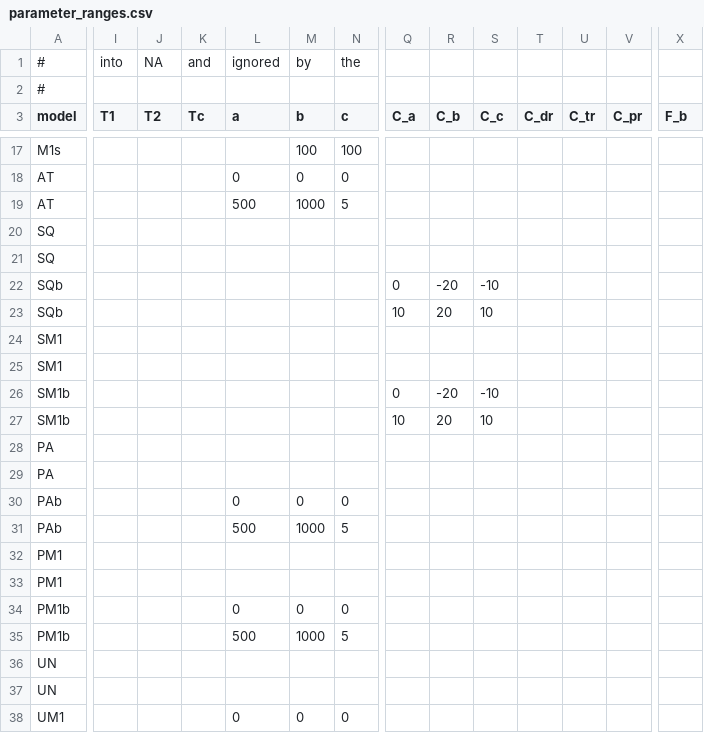
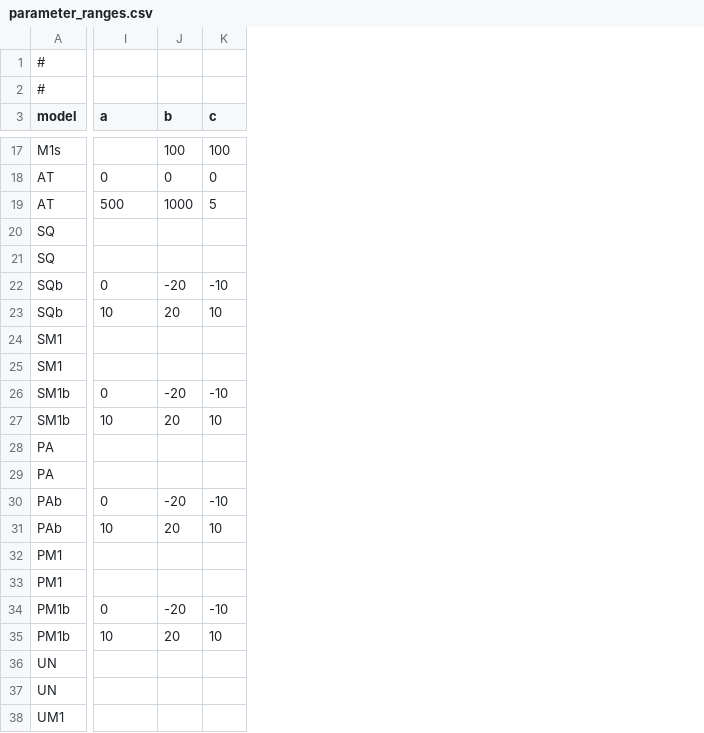
Before and after one commit to bluegreen-labs/phenor, a CSV file: inst/extdata/parameter_ranges.csv, drawn as a sheet; only a part is shown, gaps mark what is left out; removed rows and columns are numbered as before the commit, all else as after; rows hold the shown columns only; the diff covers the shown part only; the diff names each change by its address in the sheet, - before the commit and + after, or states it on an @@ line.

```diff
--- a/inst/extdata/parameter_ranges.csv
+++ b/inst/extdata/parameter_ranges.csv
-column I (T1), empty
-column J (T2), empty
-column K (Tc), empty
-column Q (C_a), rows 22-27: 0 | 10 |  |  | 0 | 10
-column R (C_b), rows 22-27: -20 | 20 |  |  | -20 | 20
-column S (C_c), rows 22-27: -10 | 10 |  |  | -10 | 10
-column T (C_dr), empty
-column U (C_tr), empty
-column V (C_pr), empty
-column X (F_b), empty
-row 1: # | into | NA | and | ignored | by | the
+row 1: #
-I22 (a): (empty)
+I22 (a): 0
-J22 (b): (empty)
+J22 (b): -20
-K22 (c): (empty)
+K22 (c): -10
-I23 (a): (empty)
+I23 (a): 10
-J23 (b): (empty)
+J23 (b): 20
-K23 (c): (empty)
+K23 (c): 10
-I26 (a): (empty)
+I26 (a): 0
-J26 (b): (empty)
+J26 (b): -20
-K26 (c): (empty)
+K26 (c): -10
-I27 (a): (empty)
+I27 (a): 10
-J27 (b): (empty)
+J27 (b): 20
-K27 (c): (empty)
+K27 (c): 10
-J30 (b): 0
+J30 (b): -20
-K30 (c): 0
+K30 (c): -10
-I31 (a): 500
+I31 (a): 10
-J31 (b): 1000
+J31 (b): 20
-K31 (c): 5
+K31 (c): 10
-J34 (b): 0
+J34 (b): -20
-K34 (c): 0
+K34 (c): -10
-I35 (a): 500
+I35 (a): 10
-J35 (b): 1000
+J35 (b): 20
-K35 (c): 5
+K35 (c): 10
-I38 (a): 0
+I38 (a): (empty)
-J38 (b): 0
+J38 (b): (empty)
-K38 (c): 0
+K38 (c): (empty)
```
Also changed, not shown: 1 removed column and 9 edited cells elsewhere in this file, 14 other files.
